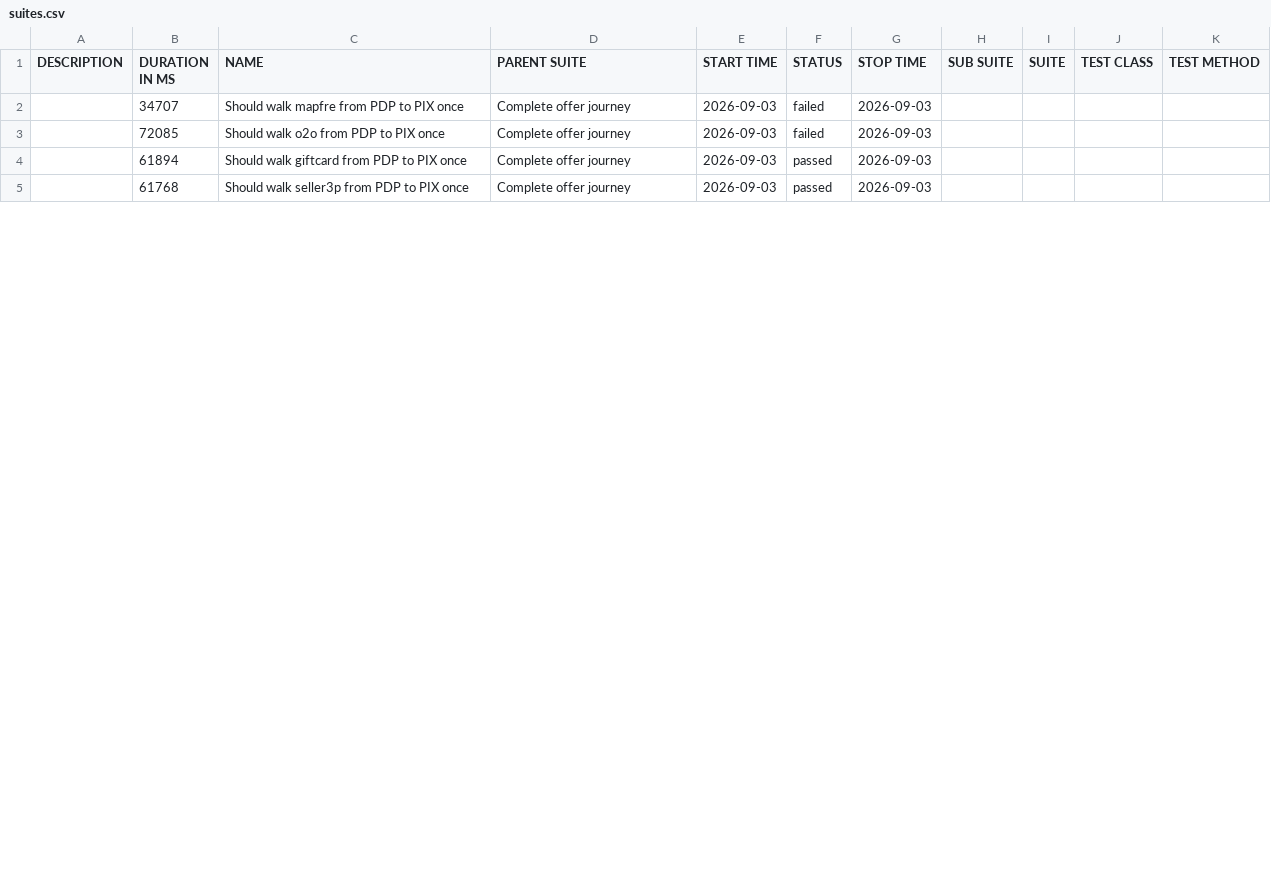
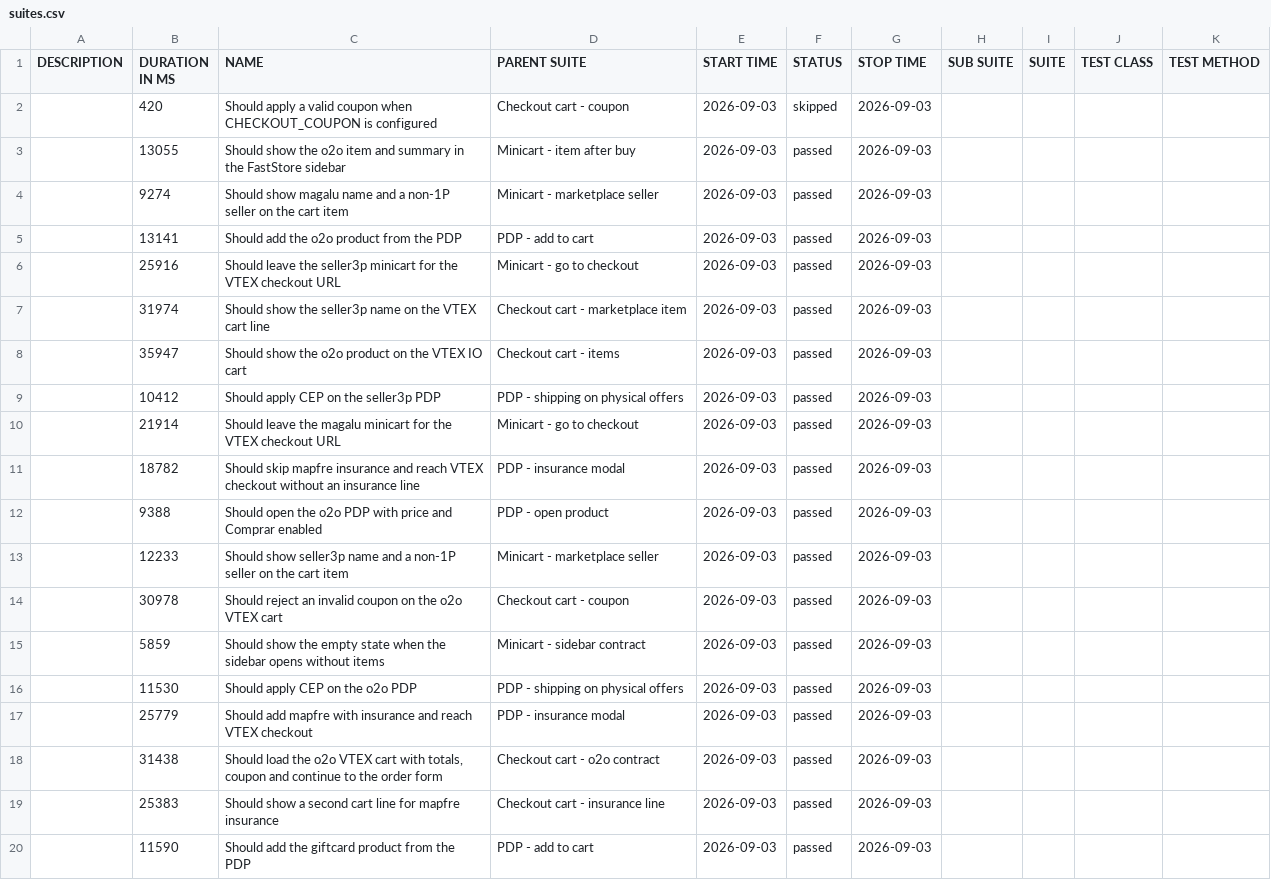
Before and after one commit to MaximusPonciano/gh-pages, a CSV file: allure-report/data/suites.csv, drawn as a sheet; only a part is shown; the diff covers the shown part only.

```diff
--- a/allure-report/data/suites.csv
+++ b/allure-report/data/suites.csv
@@ -1,5 +1,20 @@
 "DESCRIPTION","DURATION IN MS","NAME","PARENT SUITE","START TIME","STATUS","STOP TIME","SUB SUITE","SUITE","TEST CLASS","TEST METHOD"
-"","34707","Should walk mapfre from PDP to PIX once","Complete offer journey","2026-09-03","failed","2026-09-03","","","",""
-"","72085","Should walk o2o from PDP to PIX once","Complete offer journey","2026-09-03","failed","2026-09-03","","","",""
-"","61894","Should walk giftcard from PDP to PIX once","Complete offer journey","2026-09-03","passed","2026-09-03","","","",""
-"","61768","Should walk seller3p from PDP to PIX once","Complete offer journey","2026-09-03","passed","2026-09-03","","","",""
+"","420","Should apply a valid coupon when CHECKOUT_COUPON is configured","Checkout cart - coupon","2026-09-03","skipped","2026-09-03","","","",""
+"","13055","Should show the o2o item and summary in the FastStore sidebar","Minicart - item after buy","2026-09-03","passed","2026-09-03","","","",""
+"","9274","Should show magalu name and a non-1P seller on the cart item","Minicart - marketplace seller","2026-09-03","passed","2026-09-03","","","",""
+"","13141","Should add the o2o product from the PDP","PDP - add to cart","2026-09-03","passed","2026-09-03","","","",""
+"","25916","Should leave the seller3p minicart for the VTEX checkout URL","Minicart - go to checkout","2026-09-03","passed","2026-09-03","","","",""
+"","31974","Should show the seller3p name on the VTEX cart line","Checkout cart - marketplace item","2026-09-03","passed","2026-09-03","","","",""
+"","35947","Should show the o2o product on the VTEX IO cart","Checkout cart - items","2026-09-03","passed","2026-09-03","","","",""
+"","10412","Should apply CEP on the seller3p PDP","PDP - shipping on physical offers","2026-09-03","passed","2026-09-03","","","",""
+"","21914","Should leave the magalu minicart for the VTEX checkout URL","Minicart - go to checkout","2026-09-03","passed","2026-09-03","","","",""
+"","18782","Should skip mapfre insurance and reach VTEX checkout without an insurance line","PDP - insurance modal","2026-09-03","passed","2026-09-03","","","",""
+"","9388","Should open the o2o PDP with price and Comprar enabled","PDP - open product","2026-09-03","passed","2026-09-03","","","",""
+"","12233","Should show seller3p name and a non-1P seller on the cart item","Minicart - marketplace seller","2026-09-03","passed","2026-09-03","","","",""
+"","30978","Should reject an invalid coupon on the o2o VTEX cart","Checkout cart - coupon","2026-09-03","passed","2026-09-03","","","",""
+"","5859","Should show the empty state when the sidebar opens without items","Minicart - sidebar contract","2026-09-03","passed","2026-09-03","","","",""
+"","11530","Should apply CEP on the o2o PDP","PDP - shipping on physical offers","2026-09-03","passed","2026-09-03","","","",""
+"","25779","Should add mapfre with insurance and reach VTEX checkout","PDP - insurance modal","2026-09-03","passed","2026-09-03","","","",""
+"","31438","Should load the o2o VTEX cart with totals, coupon and continue to the order form","Checkout cart - o2o contract","2026-09-03","passed","2026-09-03","","","",""
+"","25383","Should show a second cart line for mapfre insurance","Checkout cart - insurance line","2026-09-03","passed","2026-09-03","","","",""
+"","11590","Should add the giftcard product from the PDP","PDP - add to cart","2026-09-03","passed","2026-09-03","","","",""
```
Also changed, not shown: 9 added rows and 3 edited cells elsewhere in this file, 55 other files.
